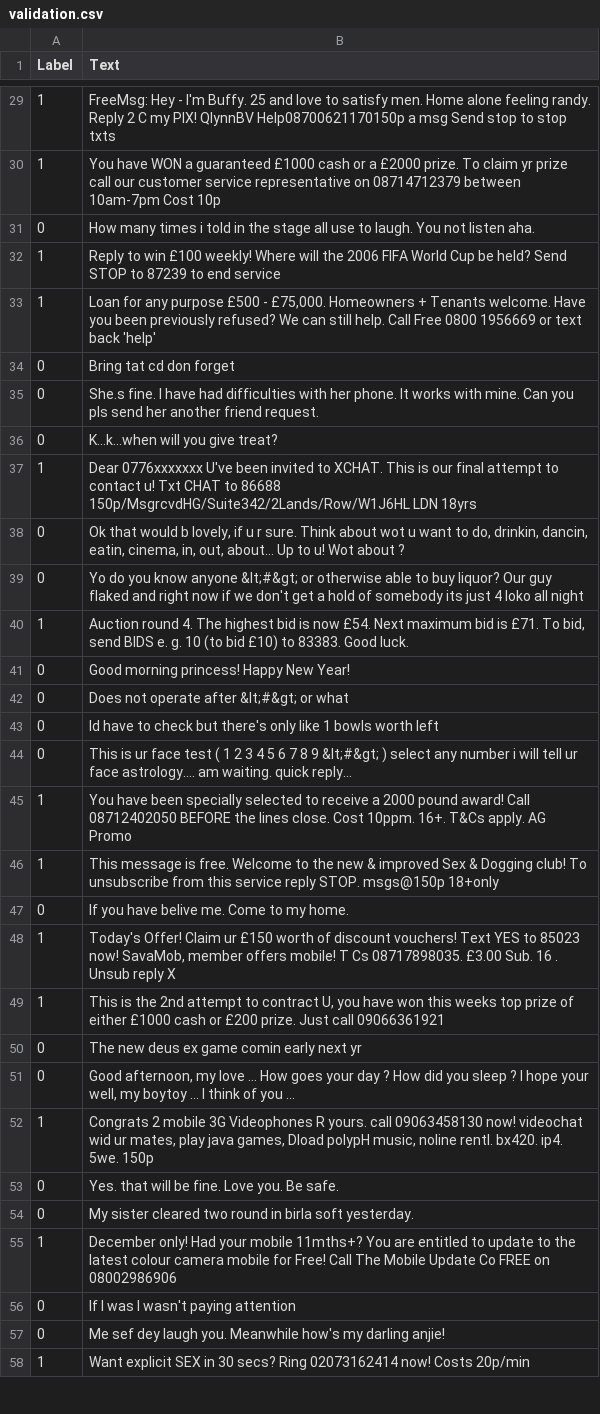
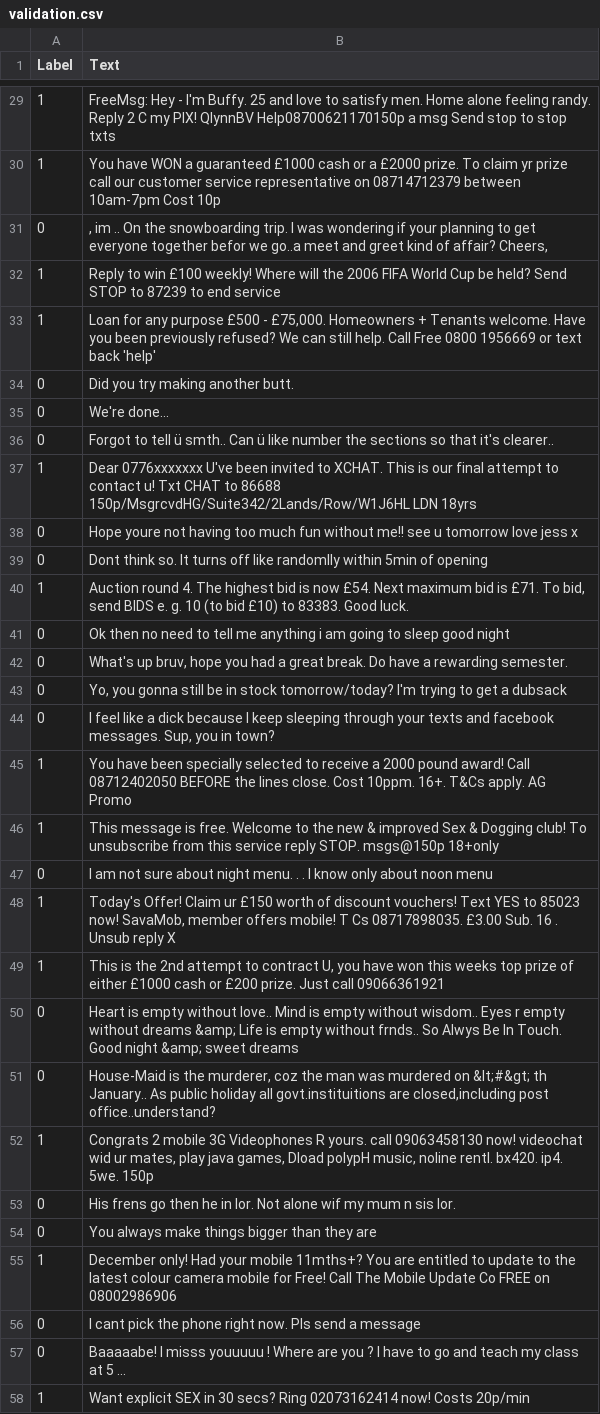
Before and after one commit to abdulvajid1/LLM-FROM-SCRATCH, a CSV file: validation.csv, drawn as a sheet; only a part is shown, gaps mark what is left out; removed rows and columns are numbered as before the commit, all else as after; the diff covers the shown part only; the diff names each change by its address in the sheet, - before the commit and + after, or states it on an @@ line.

```diff
--- a/validation.csv
+++ b/validation.csv
-B31 (Text): How many times i told in the stage all use to laugh. You not listen aha.
+B31 (Text): , im .. On the snowboarding trip. I was wondering if your planning to get everyone together befor we go..a meet and greet kind of affair? Cheers,
-B34 (Text): Bring tat cd don forget
+B34 (Text): Did you try making another butt.
+row 35: 0 | We're done...
-B36 (Text): She.s fine. I have had difficulties with her phone. It works with mine. Can you pls send her another friend request.
+B36 (Text): Forgot to tell ü smth.. Can ü like number the sections so that it's clearer..
-row 36: 0 | K...k...when will you give treat?
-B38 (Text): Ok that would b lovely, if u r sure. Think about wot u want to do, drinkin, dancin, eatin, cinema, in, out, about... Up to u! Wot about ?
+B38 (Text): Hope youre not having too much fun without me!! see u tomorrow love jess x
-B39 (Text): Yo do you know anyone &lt;#&gt; or otherwise able to buy liquor? Our guy flaked and right now if we don't get a hold of somebody its just 4 loko all night
+B39 (Text): Dont think so. It turns off like randomlly within 5min of opening
-B41 (Text): Good morning princess! Happy New Year!
+B41 (Text): Ok then no need to tell me anything i am going to sleep good night
-B42 (Text): Does not operate after &lt;#&gt; or what
+B42 (Text): What's up bruv, hope you had a great break. Do have a rewarding semester.
-B43 (Text): Id have to check but there's only like 1 bowls worth left
+B43 (Text): Yo, you gonna still be in stock tomorrow/today? I'm trying to get a dubsack
-B44 (Text): This is ur face test ( 1 2 3 4 5 6 7 8 9 &lt;#&gt; ) select any number i will tell ur face astrology.... am waiting. quick reply...
+B44 (Text): I feel like a dick because I keep sleeping through your texts and facebook messages. Sup, you in town?
-B47 (Text): If you have belive me. Come to my home.
+B47 (Text): I am not sure about night menu. . . I know only about noon menu
-B50 (Text): The new deus ex game comin early next yr
+B50 (Text): Heart is empty without love.. Mind is empty without wisdom.. Eyes r empty without dreams &amp; Life is empty without frnds.. So Alwys Be In Touch. Good night &amp; sweet dreams
-B51 (Text): Good afternoon, my love ... How goes your day ? How did you sleep ? I hope your well, my boytoy ... I think of you ...
+B51 (Text): House-Maid is the murderer, coz the man was murdered on &lt;#&gt; th January.. As public holiday all govt.instituitions are closed,including post office..understand?
-B53 (Text): Yes. that will be fine. Love you. Be safe.
+B53 (Text): His frens go then he in lor. Not alone wif my mum n sis lor.
-B54 (Text): My sister cleared two round in birla soft yesterday.
+B54 (Text): You always make things bigger than they are
-B56 (Text): If I was I wasn't paying attention
+B56 (Text): I cant pick the phone right now. Pls send a message
-B57 (Text): Me sef dey laugh you. Meanwhile how's my darling anjie!
+B57 (Text): Baaaaabe! I misss youuuuu ! Where are you ? I have to go and teach my class at 5 ...
```
Also changed, not shown: 2 added rows, 2 removed rows and 50 edited cells elsewhere in this file, test.csv, train.csv, 6 other files.
